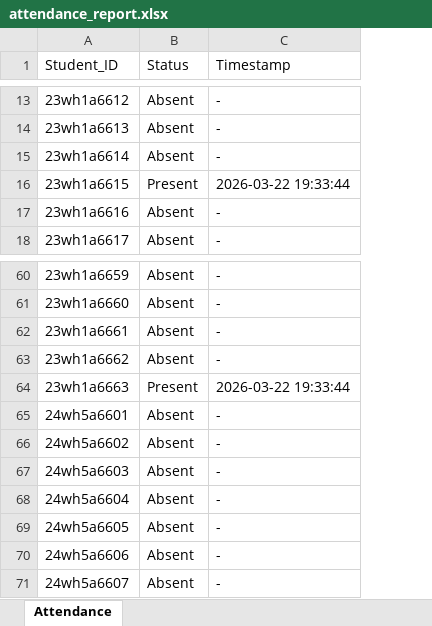
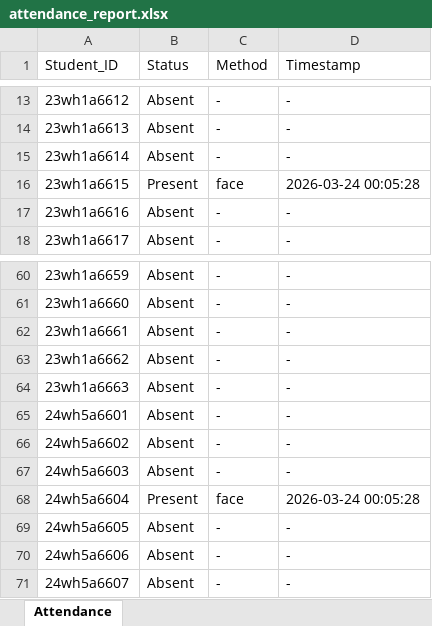
Before and after one commit to sirichandana17/AI-based-Attendance-System, an Excel workbook: backend/attendance_report.xlsx, sheet Attendance, drawn as a sheet; only a part is shown, gaps mark what is left out; values as stored, in another font and other column widths than the file's, no cell formats; addresses are those after the commit; the diff covers the shown part only; the diff names each change by its address in the sheet, - before the commit and + after, or states it on an @@ line.

Commit message:
Improved accuracy, added QR & manual attendance features, UI enhancements and report fixes

```diff
--- a/backend/attendance_report.xlsx (sheet Attendance)
+++ b/backend/attendance_report.xlsx (sheet Attendance)
+column C (Method), rows 13-18: - | - | - | face | - | -; rows 60-71: - | - | - | - | - | - | - | - | face | - | - | -
-D16 (Timestamp): 2026-03-22 19:33:44
+D16 (Timestamp): 2026-03-24 00:05:28
-B64 (Status): Present
+B64 (Status): Absent
-D64 (Timestamp): 2026-03-22 19:33:44
+D64 (Timestamp): -
-B68 (Status): Absent
+B68 (Status): Present
-D68 (Timestamp): -
+D68 (Timestamp): 2026-03-24 00:05:28
```
Also changed, not shown: 16 edited cells elsewhere in this sheet, cell formats, 9 other files.
